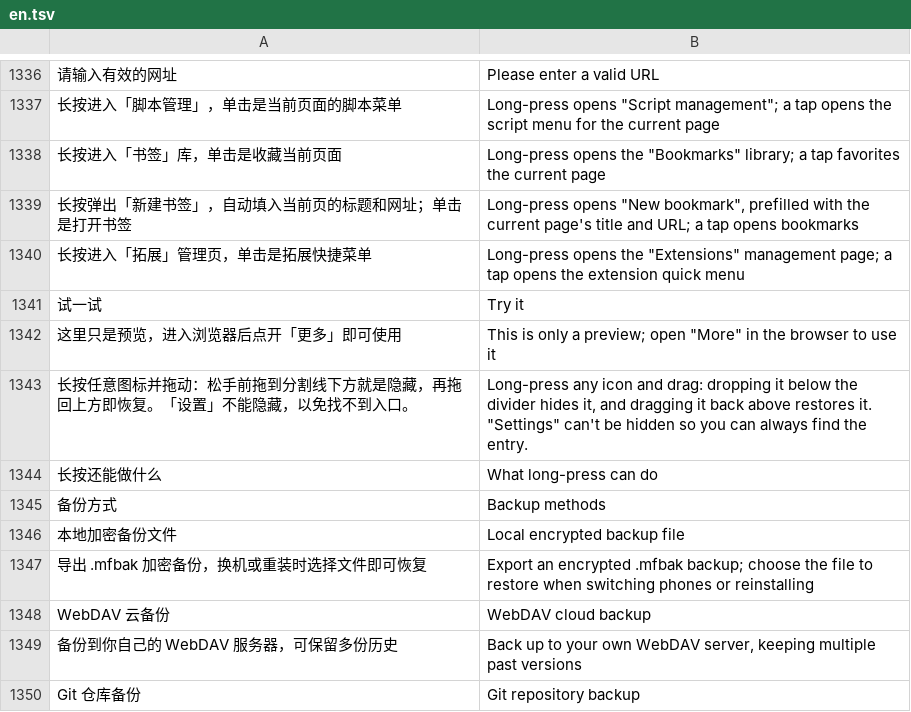
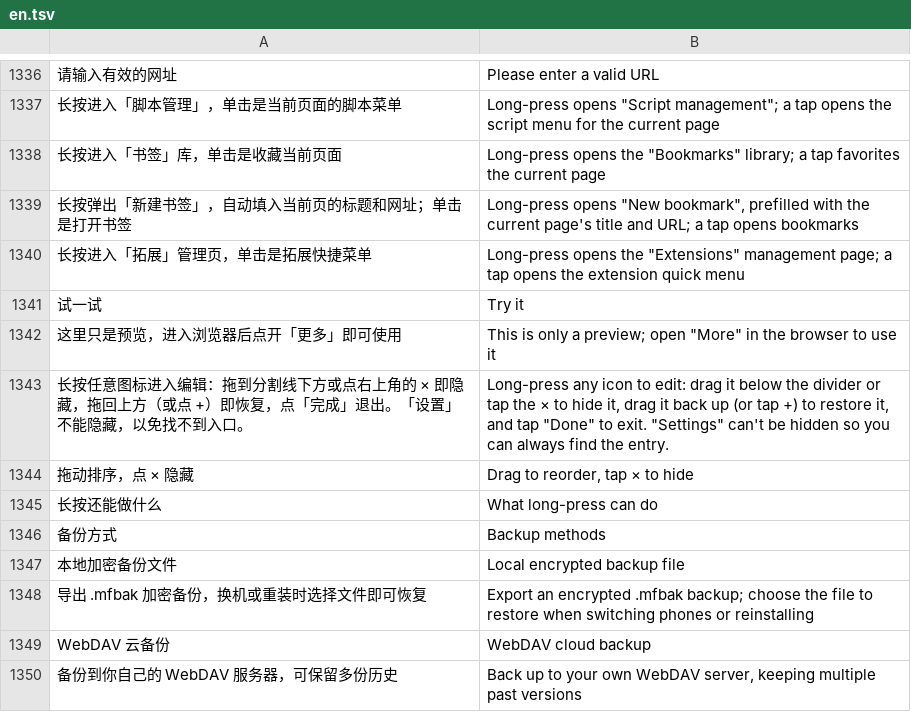
Before and after one commit to dormantxxy/mafari, a TSV file: app/src/main/assets/i18n/en.tsv, drawn as a sheet; only a part is shown, gaps mark what is left out; the shorter side is filled out with more unchanged rows; removed rows and columns are numbered as before the commit, all else as after; the diff names each change by its address in the sheet, - before the commit and + after, or states it on an @@ line.

```diff
--- a/app/src/main/assets/i18n/en.tsv
+++ b/app/src/main/assets/i18n/en.tsv
-row 1343: 长按任意图标并拖动：松手前拖到分割线下方就是隐藏，再拖回上方即恢复。「设置」不能隐藏，以免找不到入口。 | Long-press any icon and drag: dropping it below the divider hides it, and dragging it back above restores it. "Settings" can't be hidden so you can always find the entry.
+row 1343: 长按任意图标进入编辑：拖到分割线下方或点右上角的 × 即隐藏，拖回上方（或点 +）即恢复，点「完成」退出。「设置」不能隐藏，以免找不到入口。 | Long-press any icon to edit: drag it below the divider or tap the × to hide it, drag it back up (or tap +) to restore it, and tap "Done" to exit. "Settings" can't be hidden so you can always find the entry.
+row 1344: 拖动排序，点 × 隐藏 | Drag to reorder, tap × to hide
```
Also changed, not shown: 4 other files.
